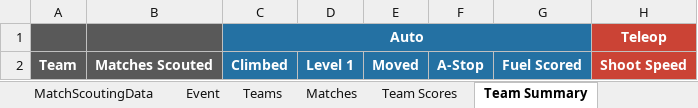
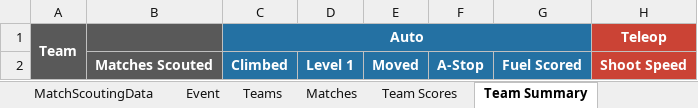
Before and after one commit to FairportRobotics/ScoutingPASSSync, an Excel workbook: The Blue Alliance/Game Years/2026/2026nyro/tba_push_into_excel_template.xlsx, sheet Team Summary, drawn as a sheet; only a part is shown; values as stored, in another font and other column widths than the file's, no borders; the diff names each change by its address in the sheet, - before the commit and + after, or states it on an @@ line.

```diff
--- a/The Blue Alliance/Game Years/2026/2026nyro/tba_push_into_excel_template.xlsx (sheet Team Summary)
+++ b/The Blue Alliance/Game Years/2026/2026nyro/tba_push_into_excel_template.xlsx (sheet Team Summary)
-A1: (empty)
+A1: Team
+A1:A2 merged
-A2: Team
+A2: (empty)
```
Also changed, not shown: The Blue Alliance/Game Years/2026/2026nyro/2026nyro.xlsx, The Blue Alliance/Templates/tba_push_into_excel_template.xlsx, 5 other files.
